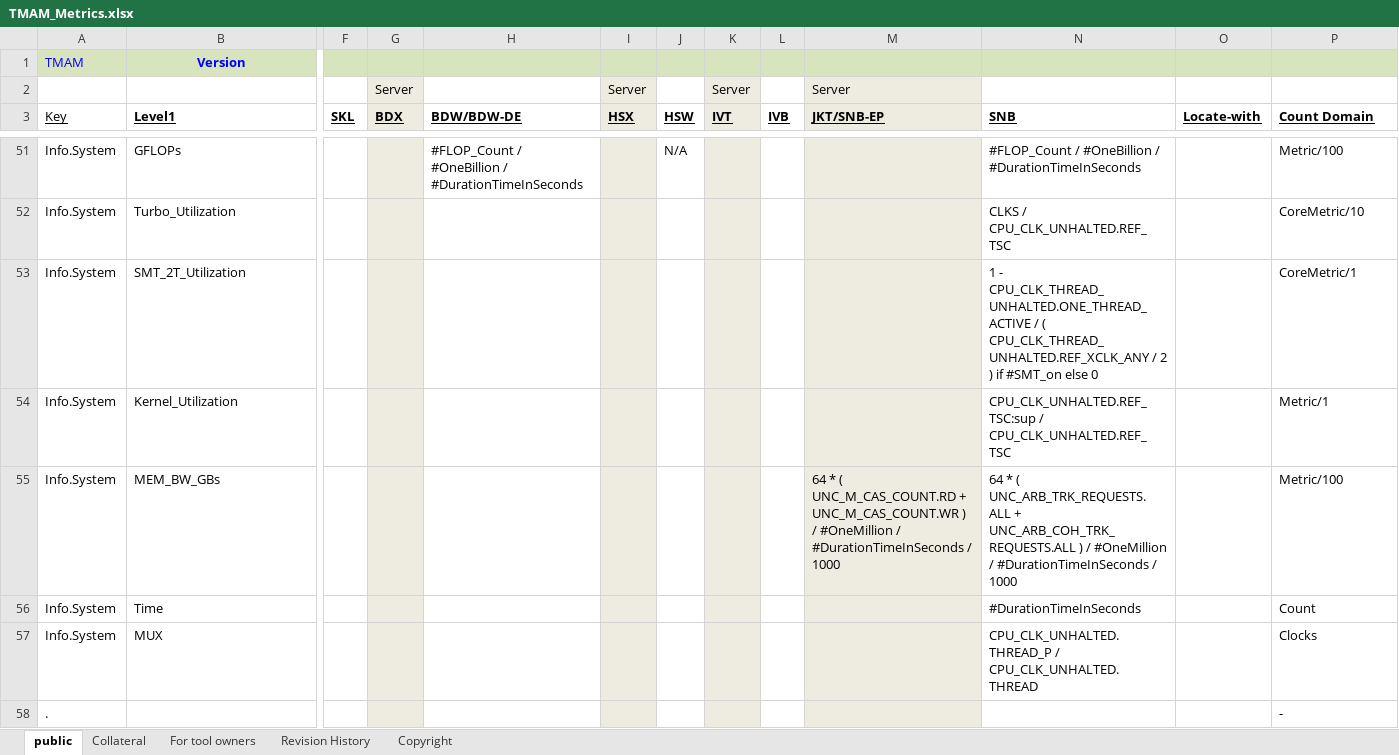
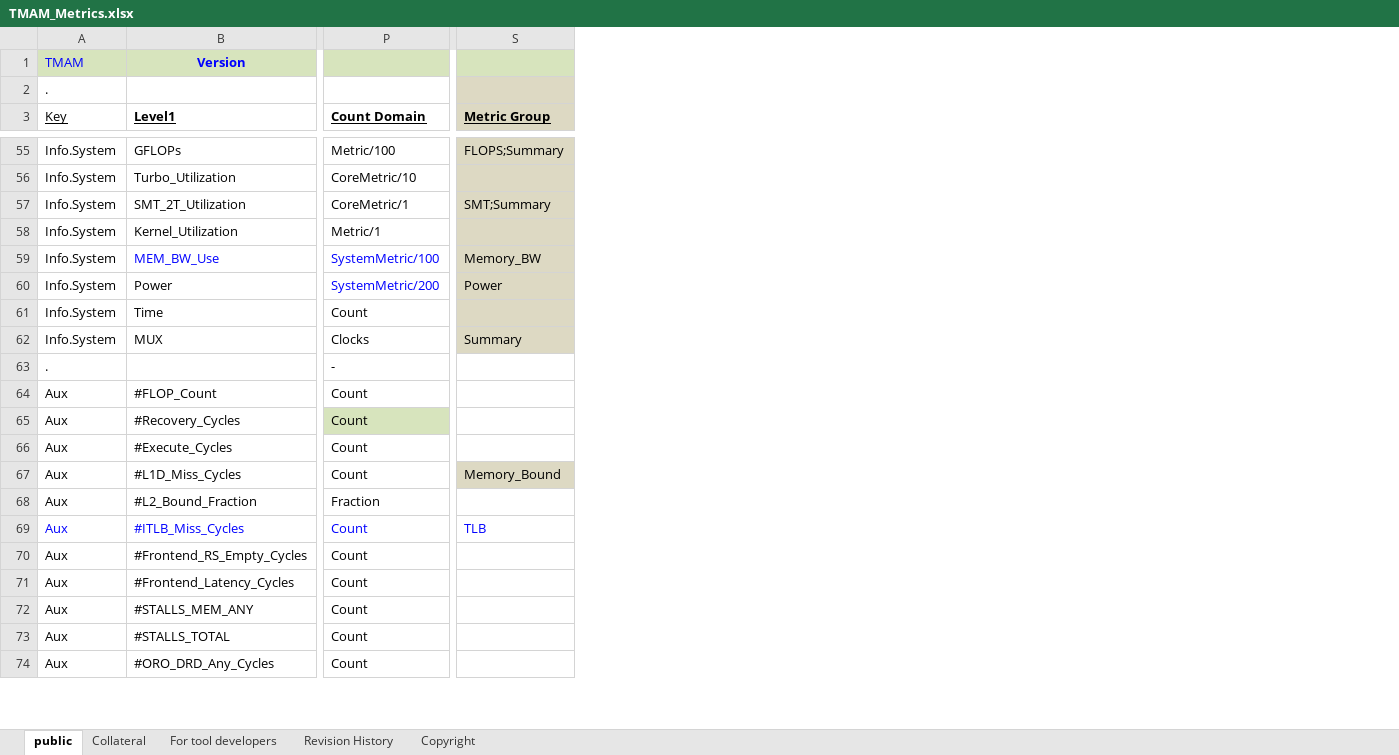
Before and after one commit to TomTheBear/perfmondb, an Excel workbook: TMAM_Metrics.xlsx, sheet public, drawn as a sheet; only a part is shown, gaps mark what is left out; values as stored, in another font and other column widths than the file's, no borders; removed rows and columns are numbered as before the commit, all else as after; rows hold the shown columns only; the diff covers the shown part only; the diff names each change by its address in the sheet, - before the commit and + after, or states it on an @@ line.

```diff
--- a/TMAM_Metrics.xlsx (sheet public)
+++ b/TMAM_Metrics.xlsx (sheet public)
-sheet tab: For tool owners
+sheet tab: For tool developers
@@ column F (SKL) hidden, empty @@
@@ column G (BDX) hidden, row 2: Server @@
@@ column H (BDW/BDW-DE) hidden, row 51: #FLOP_Count / #OneBillion / #DurationTimeInSeconds @@
@@ column I (HSX) hidden, row 2: Server @@
@@ column J (HSW) hidden, row 51: N/A @@
@@ column K (IVT) hidden, row 2: Server @@
@@ column L (IVB) hidden, empty @@
@@ column M (JKT/SNB-EP) hidden, row 2: Server; row 55: 64 * ( UNC_M_CAS_COUNT.RD + UNC_M_CAS_COUNT.WR ) / #OneMillion / #DurationTimeInSeconds / 1000 @@
@@ column N (SNB) hidden, rows 51-57: #FLOP_Count / #OneBillion / #DurationTimeInSeconds | CLKS / CPU_CLK_UNHALTED.REF_TSC | 1 - CPU_CLK_THREAD_UNHALTED.ONE_THREAD_ACTIVE / ( CPU_CLK_THREAD_UNHALTED.REF_XCLK_ANY / 2 ) if #SMT_on else 0 | CPU_CLK_UNHALTED.REF_TSC:sup / CPU_CLK_UNHALTED.REF_TSC | 64 * ( UNC_ARB_TRK_REQUESTS.ALL + UNC_ARB_COH_TRK_REQUESTS.ALL ) / #OneMillion / #DurationTimeInSeconds / 1000 | #DurationTimeInSeconds | CPU_CLK_UNHALTED.THREAD_P / CPU_CLK_UNHALTED.THREAD @@
@@ column O (Locate-with) hidden, empty @@
+column S (Metric Group), rows 55-59: FLOPS;Summary |  | SMT;Summary |  | Memory_BW; row 62: Summary
-A2 (Key): (empty)
+A2 (Key): .
-B59 (Level1): MEM_BW_GBs
+B59 (Level1): MEM_BW_Use
-B59 text colour: black
+B59 text colour: #0000FF
-P59 (Count Domain): Metric/100
+P59 (Count Domain): SystemMetric/100
-P59 text colour: black
+P59 text colour: #0000FF
+row 60: Info.System | Power | SystemMetric/200 | Power
+row 64: Aux | #FLOP_Count | Count
+row 65: Aux | #Recovery_Cycles | Count
+row 66: Aux | #Execute_Cycles | Count
+row 67: Aux | #L1D_Miss_Cycles | Count | Memory_Bound
+row 68: Aux | #L2_Bound_Fraction | Fraction
+row 69: Aux | #ITLB_Miss_Cycles | Count | TLB
+row 70: Aux | #Frontend_RS_Empty_Cycles | Count
+row 71: Aux | #Frontend_Latency_Cycles | Count
+row 72: Aux | #STALLS_MEM_ANY | Count
+row 73: Aux | #STALLS_TOTAL | Count
+row 74: Aux | #ORO_DRD_Any_Cycles | Count
```
Also changed, not shown: 24 added rows, 7 removed rows, 2 hidden or unhidden rows, 31 edited cells and cell formats elsewhere in this sheet, sheet Revision History, sheet Copyright, hidden cells, 1 other file.
